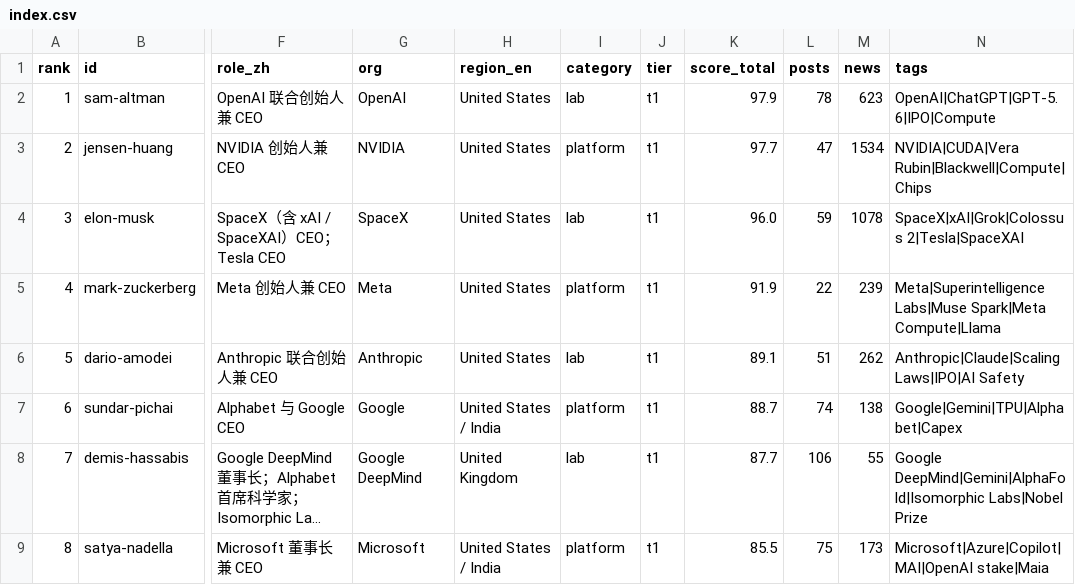
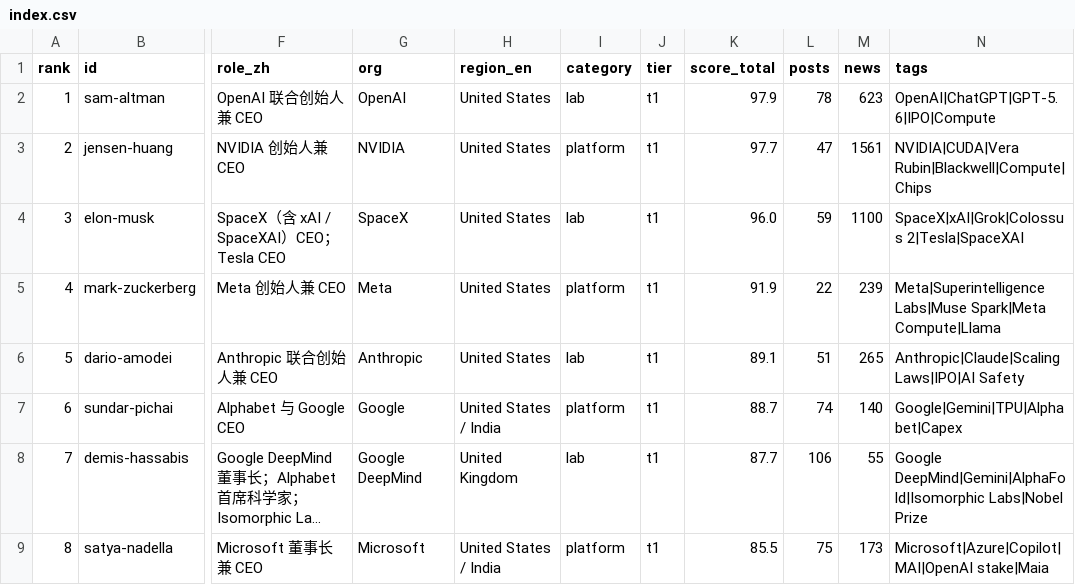
Before and after one commit to Hanc1999/top100-ai-leaders-hub, a CSV file: data/index.csv, drawn as a sheet; only a part is shown, gaps mark what is left out; long unchanged cells end in …; the diff covers the shown part only; the diff names each change by its address in the sheet, - before the commit and + after, or states it on an @@ line.

Commit message:
data: sync 2026-11-16 (source a7035ea8)

```diff
--- a/data/index.csv
+++ b/data/index.csv
-M3 (news): 1534
+M3 (news): 1561
-M4 (news): 1078
+M4 (news): 1100
-M6 (news): 262
+M6 (news): 265
-M7 (news): 138
+M7 (news): 140
```
Also changed, not shown: 3 added rows, 3 removed rows and 40 edited cells elsewhere in this file, 35 other files.
